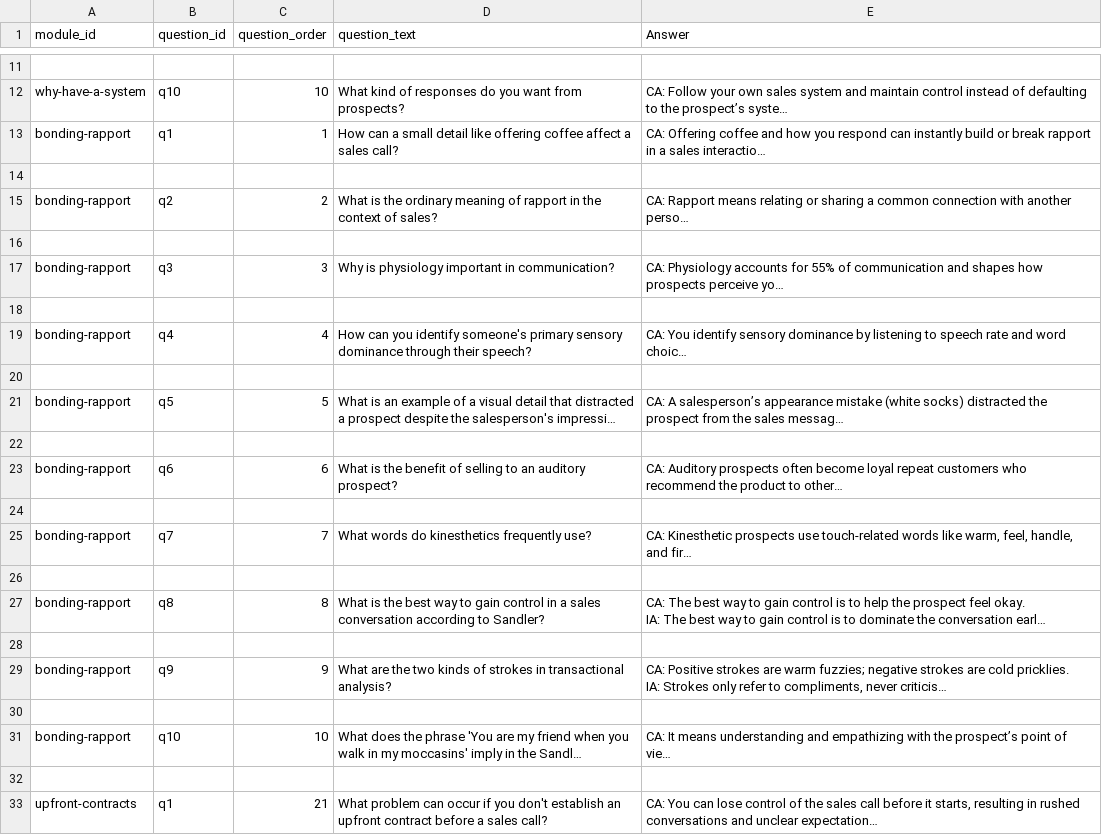
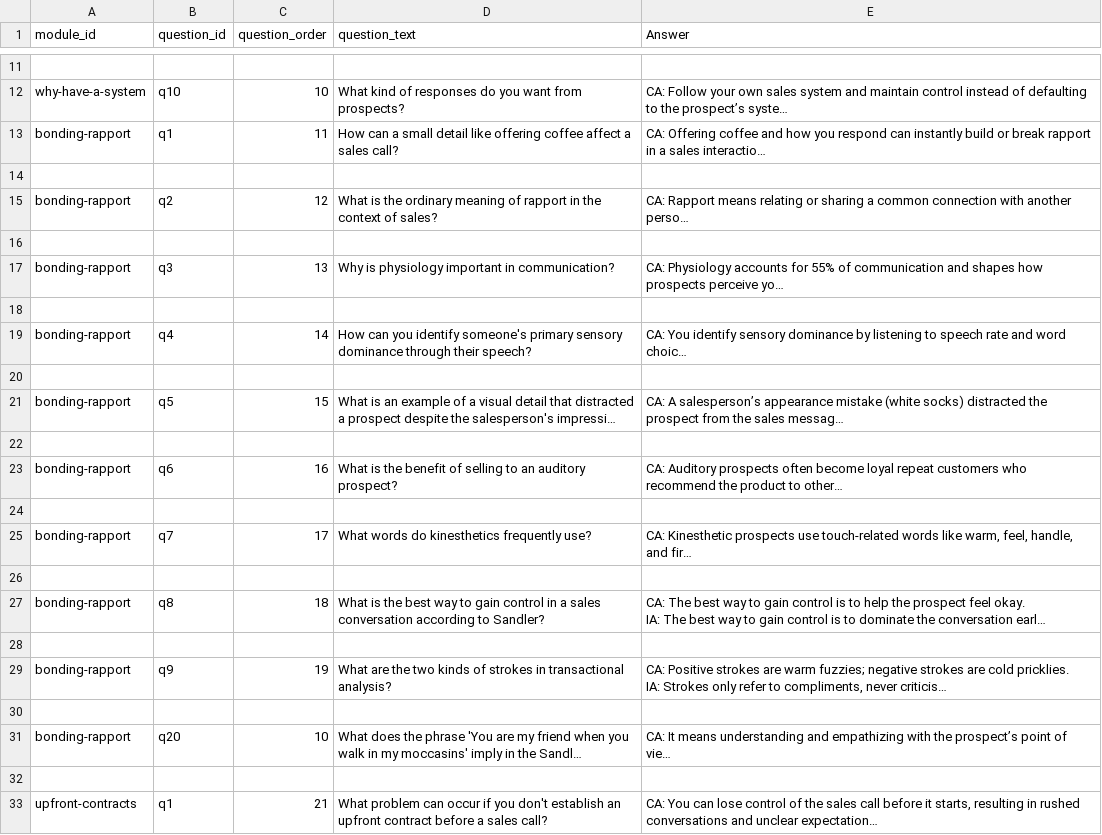
Before and after one commit to hbarker1001-coder/sandler_site_scaffold, a CSV file: data/Module_Quiz.csv, drawn as a sheet; only a part is shown, gaps mark what is left out; long unchanged cells end in …; the diff names each change by its address in the sheet, - before the commit and + after, or states it on an @@ line.

Commit message:
Update Module_Quiz.csv

```diff
--- a/data/Module_Quiz.csv
+++ b/data/Module_Quiz.csv
-C13 (question_order): 1
+C13 (question_order): 11
-C15 (question_order): 2
+C15 (question_order): 12
-C17 (question_order): 3
+C17 (question_order): 13
-C19 (question_order): 4
+C19 (question_order): 14
-C21 (question_order): 5
+C21 (question_order): 15
-C23 (question_order): 6
+C23 (question_order): 16
-C25 (question_order): 7
+C25 (question_order): 17
-C27 (question_order): 8
+C27 (question_order): 18
-C29 (question_order): 9
+C29 (question_order): 19
-B31 (question_id): q10
+B31 (question_id): q20
```
